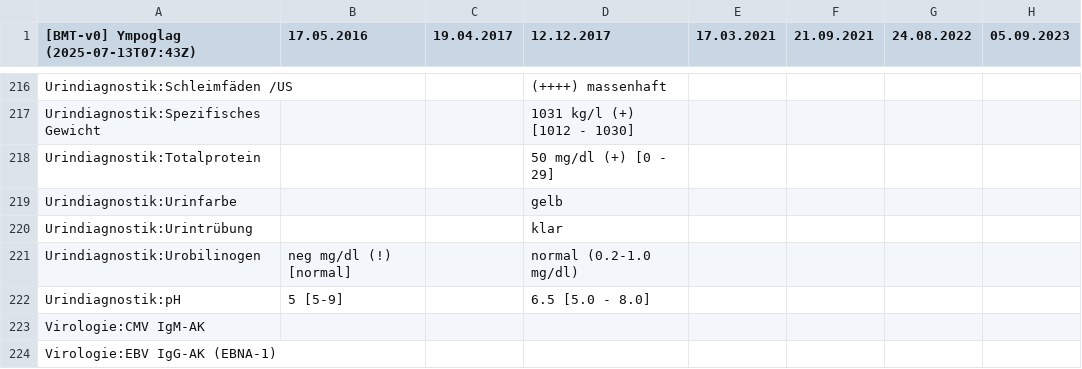
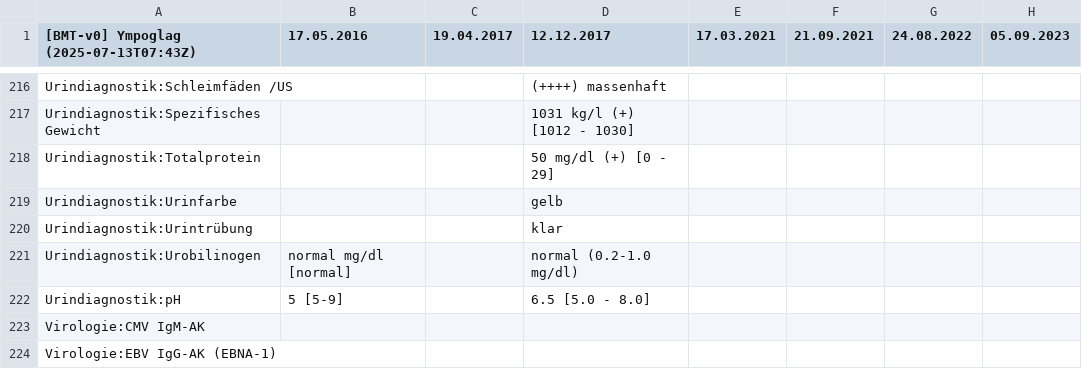
Before and after one commit to ympoglag/biomarkers, a TSV file: biomarkers.tsv, drawn as a sheet; only a part is shown, gaps mark what is left out; the diff names each change by its address in the sheet, - before the commit and + after, or states it on an @@ line.

```diff
--- a/biomarkers.tsv
+++ b/biomarkers.tsv
-B221 (17.05.2016): neg mg/dl (!) [normal]
+B221 (17.05.2016): normal mg/dl [normal]
```
Also changed, not shown: 2 other files.
